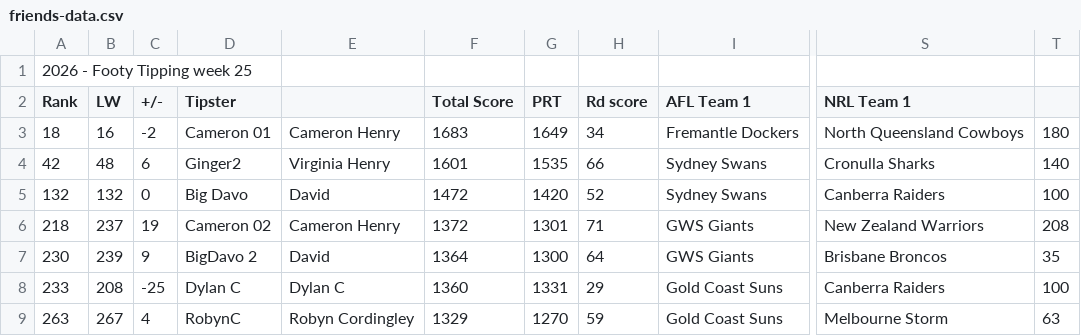
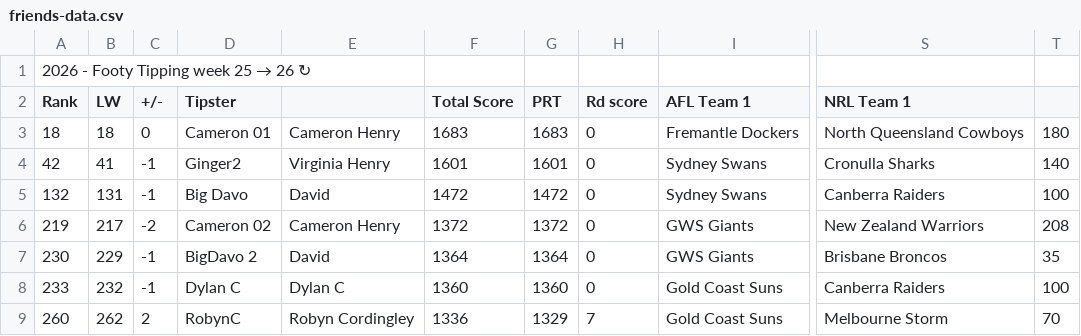
Before and after one commit to Big-Davo/2026-footy-picks, a CSV file: friends-data.csv, drawn as a sheet; only a part is shown, gaps mark what is left out; the diff covers the shown part only; the diff names each change by its address in the sheet, - before the commit and + after, or states it on an @@ line.

Commit message:
Auto-score update (PPW, NRL R26)

```diff
--- a/friends-data.csv
+++ b/friends-data.csv
@@ A1 (Rank): 2026 - Footy Tipping week 25 → 2026 - Footy Tipping week 25 → 26 ↻ @@
-B3 (LW): 16
+B3 (LW): 18
-C3 (+/-): -2
+C3 (+/-): 0
-G3 (PRT): 1649
+G3 (PRT): 1683
-H3 (Rd score): 34
+H3 (Rd score): 0
-B4 (LW): 48
+B4 (LW): 41
-C4 (+/-): 6
+C4 (+/-): -1
-G4 (PRT): 1535
+G4 (PRT): 1601
-H4 (Rd score): 66
+H4 (Rd score): 0
-B5 (LW): 132
+B5 (LW): 131
-C5 (+/-): 0
+C5 (+/-): -1
-G5 (PRT): 1420
+G5 (PRT): 1472
-H5 (Rd score): 52
+H5 (Rd score): 0
-A6 (Rank): 218
+A6 (Rank): 219
-B6 (LW): 237
+B6 (LW): 217
-C6 (+/-): 19
+C6 (+/-): -2
-G6 (PRT): 1301
+G6 (PRT): 1372
-H6 (Rd score): 71
+H6 (Rd score): 0
-B7 (LW): 239
+B7 (LW): 229
-C7 (+/-): 9
+C7 (+/-): -1
-G7 (PRT): 1300
+G7 (PRT): 1364
-H7 (Rd score): 64
+H7 (Rd score): 0
-B8 (LW): 208
+B8 (LW): 232
-C8 (+/-): -25
+C8 (+/-): -1
-G8 (PRT): 1331
+G8 (PRT): 1360
-H8 (Rd score): 29
+H8 (Rd score): 0
-A9 (Rank): 263
+A9 (Rank): 260
-B9 (LW): 267
+B9 (LW): 262
-C9 (+/-): 4
+C9 (+/-): 2
-F9 (Total Score): 1329
+F9 (Total Score): 1336
-G9 (PRT): 1270
+G9 (PRT): 1329
-H9 (Rd score): 59
+H9 (Rd score): 7
-T9: 63
+T9: 70
```
Also changed, not shown: 22 edited cells elsewhere in this file.
